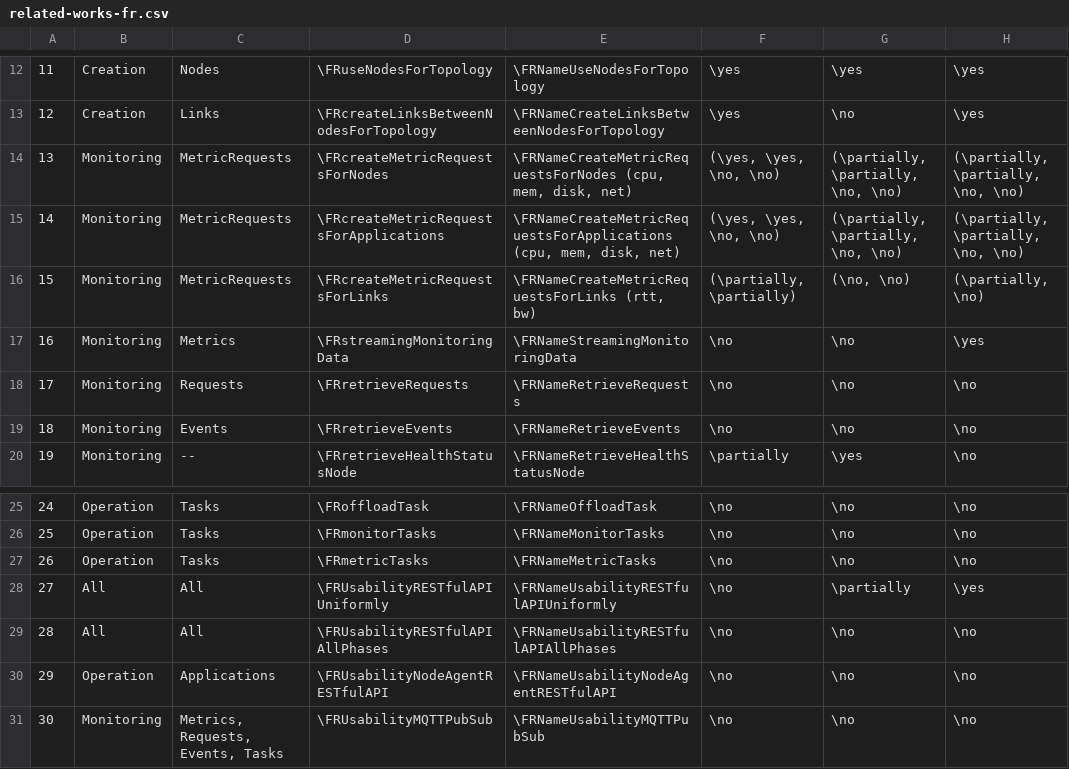
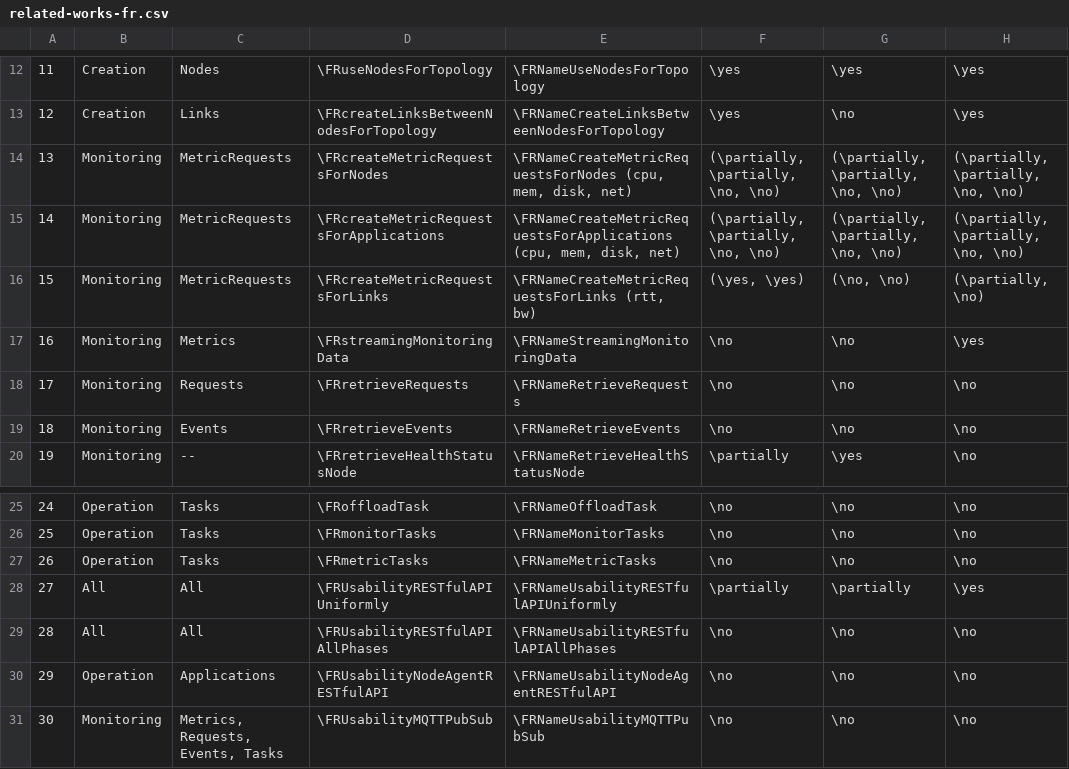
Before and after one commit to spboehm/pulceo-misc, a CSV file: slr-tables/csv/related-works-fr.csv, drawn as a sheet; only a part is shown, gaps mark what is left out; the diff names each change by its address in the sheet, - before the commit and + after, or states it on an @@ line.

```diff
--- a/slr-tables/csv/related-works-fr.csv
+++ b/slr-tables/csv/related-works-fr.csv
-F14:F15: (\yes, \yes, \no, \no)
+F14:F15: (\partially, \partially, \no, \no)
-F16: (\partially, \partially)
+F16: (\yes, \yes)
-F28: \no
+F28: \partially
```
Also changed, not shown: 1 other file.
